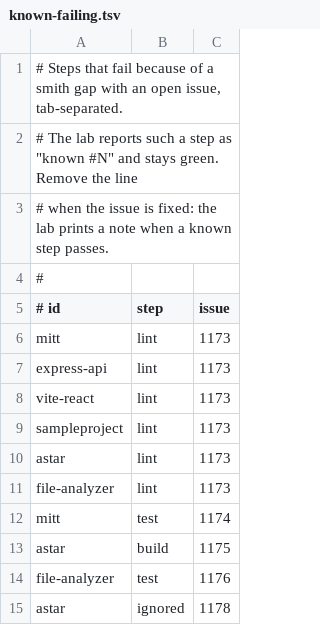
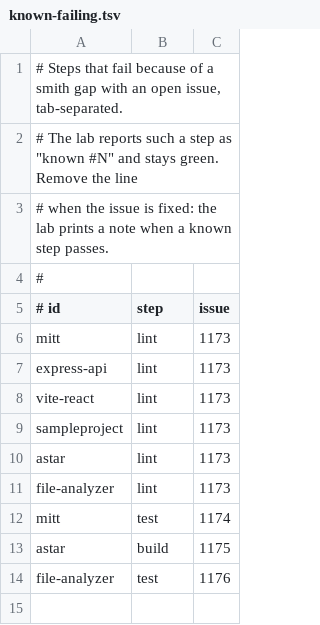
Before and after one commit to monosmith-app/monosmith, a TSV file: tools/bring-in-lab/known-failing.tsv, drawn as a sheet.

```diff
--- a/tools/bring-in-lab/known-failing.tsv
+++ b/tools/bring-in-lab/known-failing.tsv
@@ -14,2 +14 @@ astar	build	1175
 file-analyzer	test	1176
-astar	ignored	1178
```
Also changed, not shown: 19 other files.
